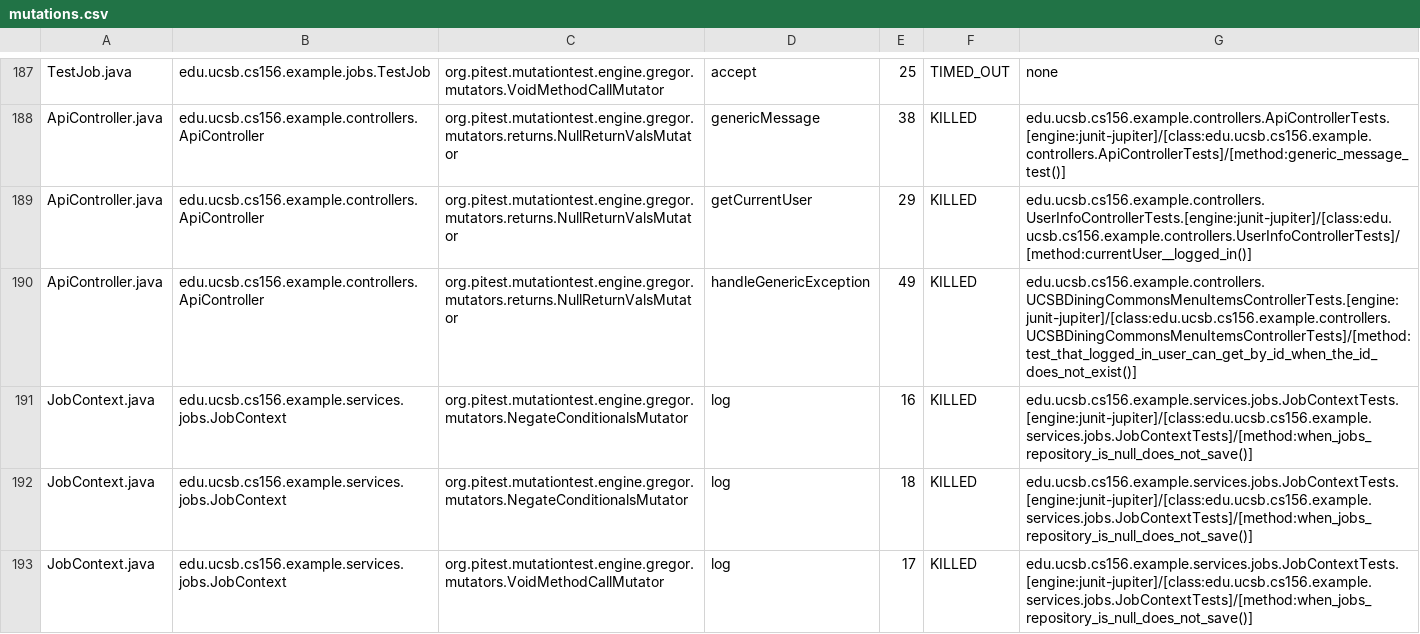
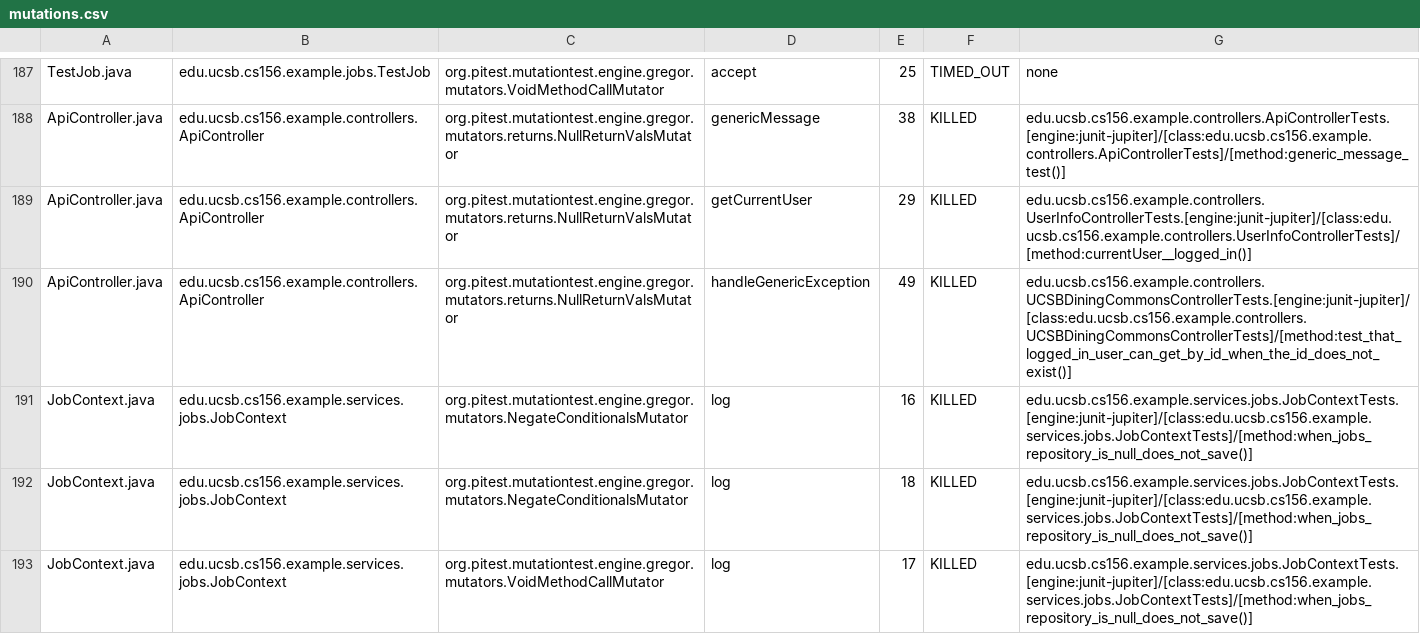
Before and after one commit to ucsb-cs156-s25/team02-s25-03, a CSV file: pitest/mutations.csv, drawn as a sheet; only a part is shown, gaps mark what is left out.

Commit message:
Deploying to gh-pages from @ ucsb-cs156-s25/team02-s25-03@f5521322c90b640d7fb15852eb7f2408a45794dc 🚀

```diff
--- a/pitest/mutations.csv
+++ b/pitest/mutations.csv
@@ -189,3 +189,3 @@ ApiController.java,edu.ucsb.cs156.example.controllers.ApiController,org.pitest.m
 ApiController.java,edu.ucsb.cs156.example.controllers.ApiController,org.pitest.mutationtest.engine.gregor.mutators.returns.NullReturnValsMutator,getCurrentUser,29,KILLED,edu.ucsb.cs156.example.controllers.UserInfoControllerTests.[engine:junit-jupiter]/[class:edu.ucsb.cs156.example.controllers.UserInfoControllerTests]/[method:currentUser__logged_in()]
-ApiController.java,edu.ucsb.cs156.example.controllers.ApiController,org.pitest.mutationtest.engine.gregor.mutators.returns.NullReturnValsMutator,handleGenericException,49,KILLED,edu.ucsb.cs156.example.controllers.UCSBDiningCommonsMenuItemsControllerTests.[engine:junit-jupiter]/[class:edu.ucsb.cs156.example.controllers.UCSBDiningCommonsMenuItemsControllerTests]/[method:test_that_logged_in_user_can_get_by_id_when_the_id_does_not_exist()]
+ApiController.java,edu.ucsb.cs156.example.controllers.ApiController,org.pitest.mutationtest.engine.gregor.mutators.returns.NullReturnValsMutator,handleGenericException,49,KILLED,edu.ucsb.cs156.example.controllers.UCSBDiningCommonsControllerTests.[engine:junit-jupiter]/[class:edu.ucsb.cs156.example.controllers.UCSBDiningCommonsControllerTests]/[method:test_that_logged_in_user_can_get_by_id_when_the_id_does_not_exist()]
 JobContext.java,edu.ucsb.cs156.example.services.jobs.JobContext,org.pitest.mutationtest.engine.gregor.mutators.NegateConditionalsMutator,log,16,KILLED,edu.ucsb.cs156.example.services.jobs.JobContextTests.[engine:junit-jupiter]/[class:edu.ucsb.cs156.example.services.jobs.JobContextTests]/[method:when_jobs_repository_is_null_does_not_save()]
```
Also changed, not shown: 21 other files.
